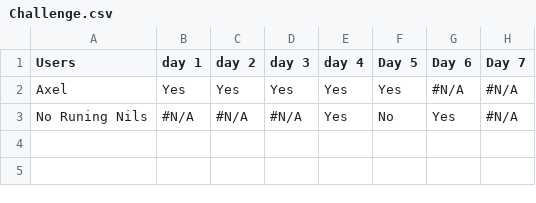
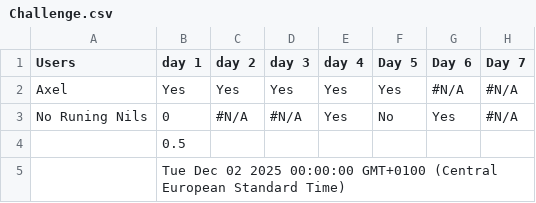
Before and after one commit to fortiks/Jul-kalender-Running, a CSV file: Challenge.csv, drawn as a sheet; only a part is shown; rows hold the shown columns only; the diff names each change by its address in the sheet, - before the commit and + after, or states it on an @@ line.

Commit message:
Update challenge results

```diff
--- a/Challenge.csv
+++ b/Challenge.csv
-B3 (day 1): #N/A
+B3 (day 1): 0
+row 4:  | 0.5
+row 5:  | Tue Dec 02 2025 00:00:00 GMT+0100 (Central European Standard Time)
```
